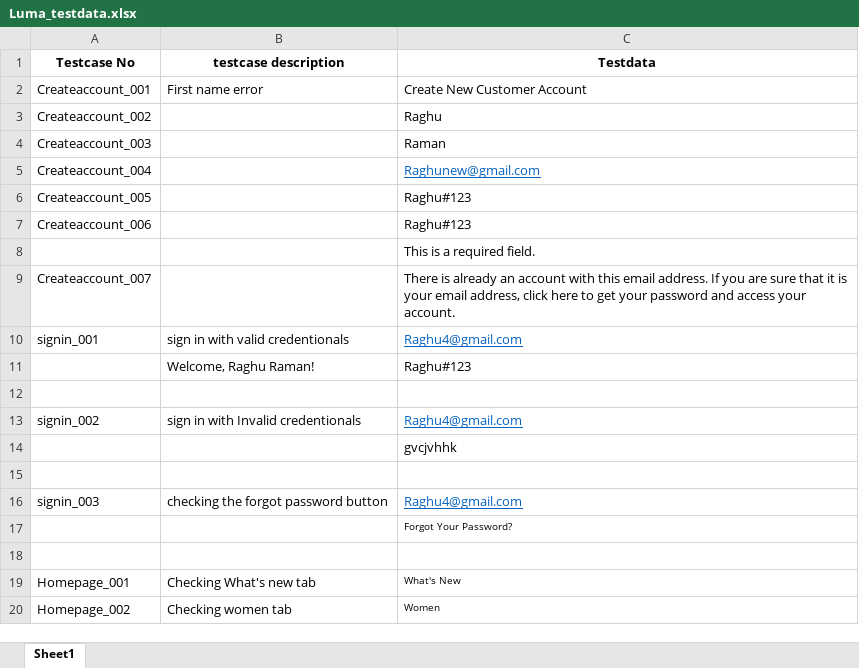
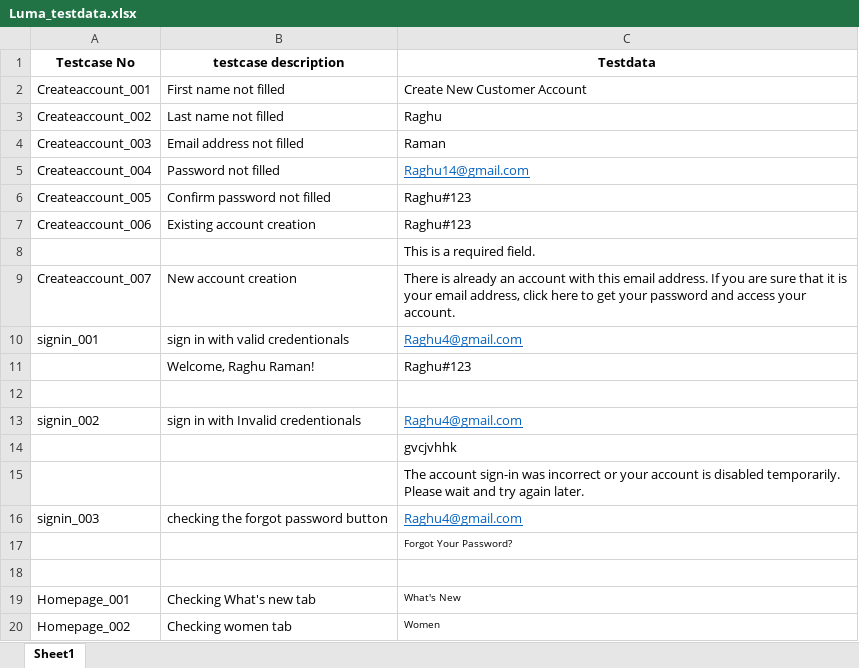
Before and after one commit to Raghu26294/Luma-Prj, an Excel workbook: Luma_testdata.xlsx, sheet Sheet1, drawn as a sheet; only a part is shown; values as stored, in another font and other column widths than the file's, no borders; the diff names each change by its address in the sheet, - before the commit and + after, or states it on an @@ line.

```diff
--- a/Luma_testdata.xlsx (sheet Sheet1)
+++ b/Luma_testdata.xlsx (sheet Sheet1)
-B2 (testcase description): First name error
+B2 (testcase description): First name not filled
-B3 (testcase description): (empty)
+B3 (testcase description): Last name not filled
-B4 (testcase description): (empty)
+B4 (testcase description): Email address not filled
-B5 (testcase description): (empty)
+B5 (testcase description): Password not filled
-C5 (Testdata): Raghunew@gmail.com
+C5 (Testdata): Raghu14@gmail.com
-B6 (testcase description): (empty)
+B6 (testcase description): Confirm password not filled
-B7 (testcase description): (empty)
+B7 (testcase description): Existing account creation
-B9 (testcase description): (empty)
+B9 (testcase description): New account creation
-C15 (Testdata): (empty)
+C15 (Testdata): The account sign-in was incorrect or your account is disabled temporarily. Please wait and try again later.
```
Also changed, not shown: 13 other files.
